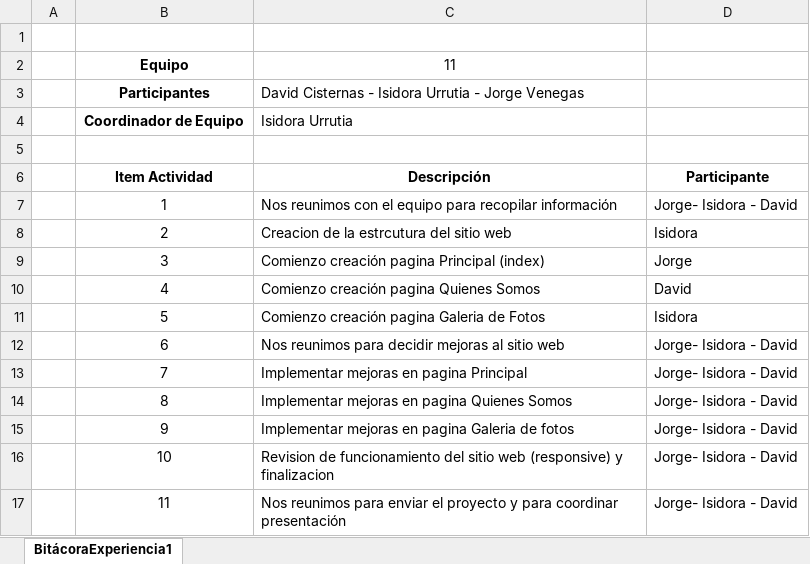
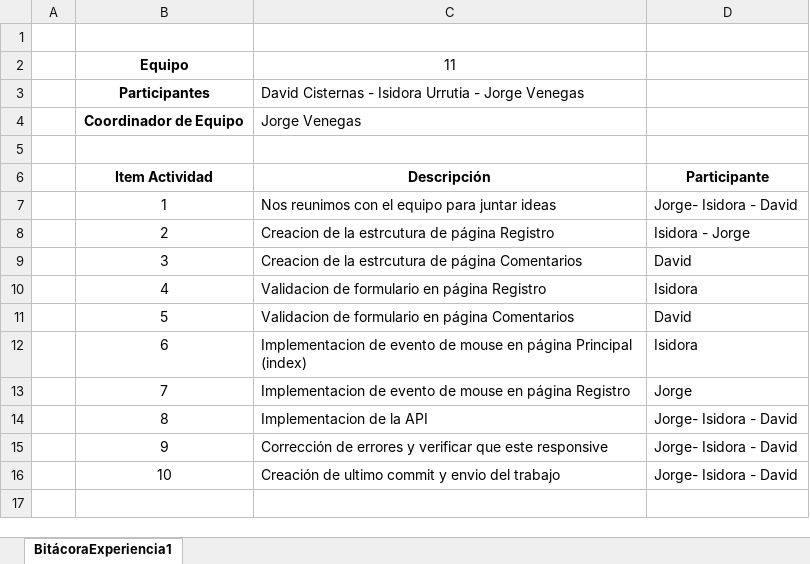
Before and after one commit to IsidoraUrrutiaa/Exp2_CisternasUrrutiaVenegas_004D, an Excel workbook: Bitacora.xlsx, sheet BitácoraExperiencia1, drawn as a sheet; values as stored, in another font and other column widths than the file's, no borders; the diff names each change by its address in the sheet, - before the commit and + after, or states it on an @@ line.

```diff
--- a/Bitacora.xlsx (sheet BitácoraExperiencia1)
+++ b/Bitacora.xlsx (sheet BitácoraExperiencia1)
-C4: Isidora Urrutia
+C4: Jorge Venegas
-C7: …equipo para recopilar información
+C7: …equipo para juntar ideas
-C8: Creacion de la estrcutura del sitio web
+C8: Creacion de la estrcutura de página Registro
-D8: Isidora
+D8: Isidora - Jorge
-C9: Comienzo creación pagina Principal (index)
+C9: Creacion de la estrcutura de página Comentarios
-D9: Jorge
+D9: David
-C10: Comienzo creación pagina Quienes Somos
+C10: Validacion de formulario en página Registro
-D10: David
+D10: Isidora
-C11: Comienzo creación pagina Galeria de Fotos
+C11: Validacion de formulario en página Comentarios
-D11: Isidora
+D11: David
-C12: Nos reunimos para decidir mejoras al sitio web
+C12: Implementacion de evento de mouse en página Principal (index)
-D12: Jorge- Isidora - David
+D12: Isidora
-C13: Implementar mejoras en pagina Principal
+C13: Implementacion de evento de mouse en página Registro
-D13: Jorge- Isidora - David
+D13: Jorge
-C14: Implementar mejoras en pagina Quienes Somos
+C14: Implementacion de la API
-C15: Implementar mejoras en pagina Galeria de fotos
+C15: Corrección de errores y verificar que este responsive
-C16: Revision de funcionamiento del sitio web (responsive) y finalizacion
+C16: Creación de ultimo commit y envio del trabajo
-row 17:  | 11 | Nos reunimos para enviar el proyecto y para coordinar presentación | Jorge- Isidora - David
```
Also changed, not shown: 5 other files.
